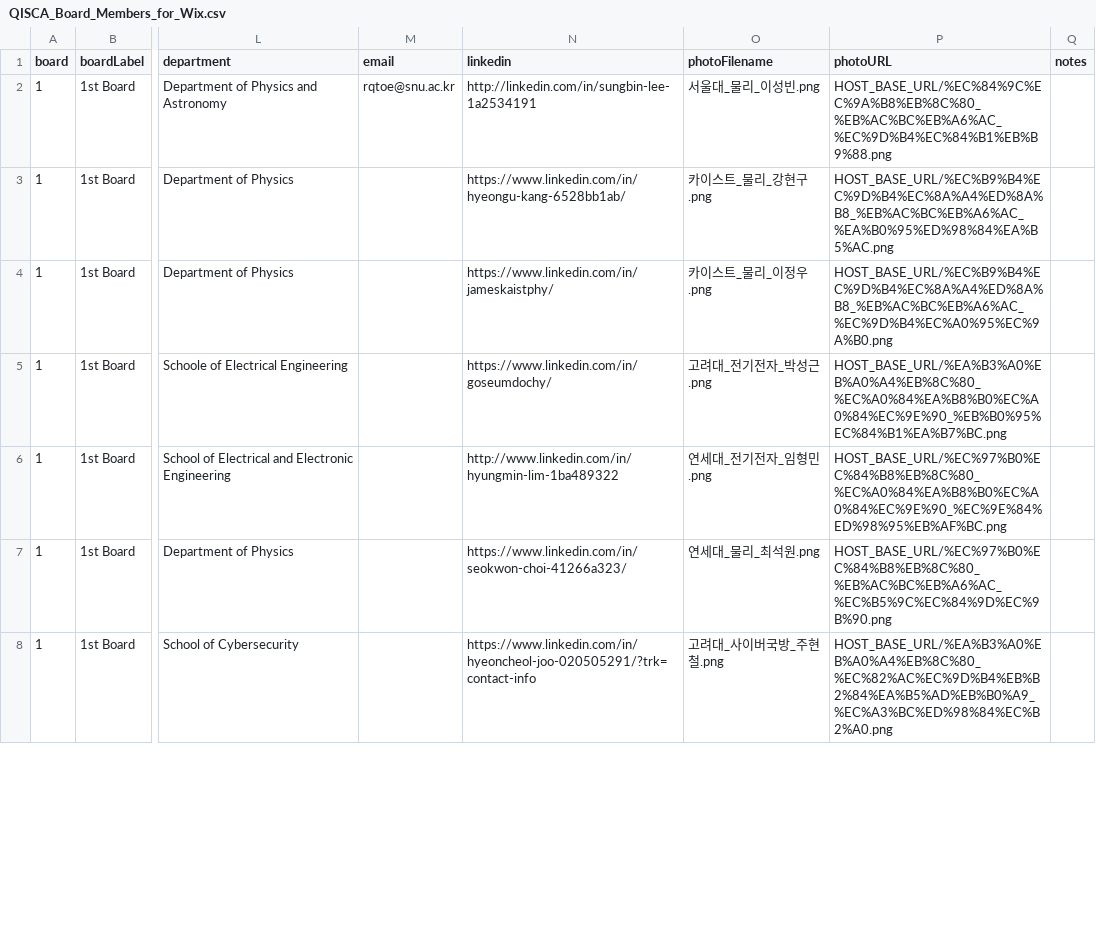
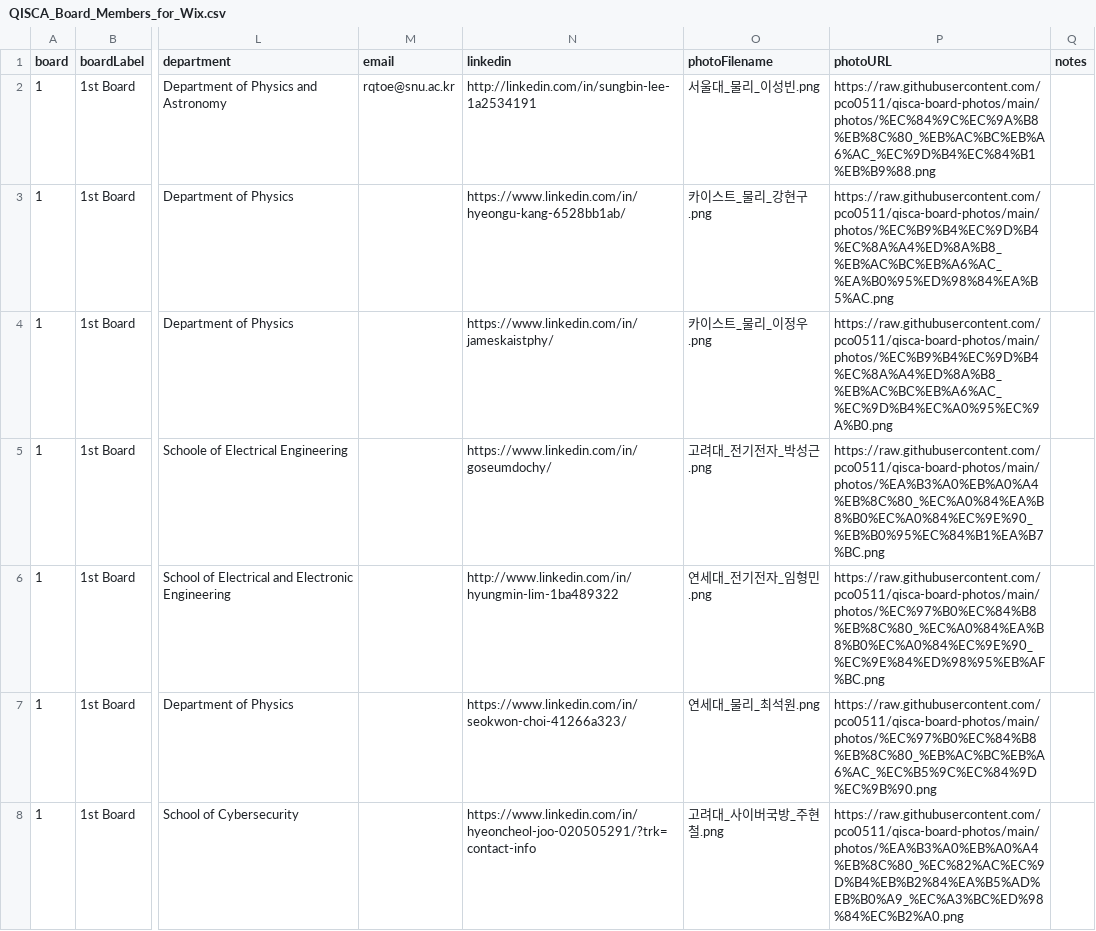
Before and after one commit to pco0511/qisca-board-photos, a CSV file: QISCA_Board_Members_for_Wix.csv, drawn as a sheet; only a part is shown, gaps mark what is left out; the diff covers the shown part only; the diff names each change by its address in the sheet, - before the commit and + after, or states it on an @@ line.

Commit message:
photo url corrected

```diff
--- a/QISCA_Board_Members_for_Wix.csv
+++ b/QISCA_Board_Members_for_Wix.csv
-P2 (photoURL): HOST_BASE_URL/%EC%84%9C%EC%9A%B8%EB%8C%80_%EB%AC%BC%EB%A6%AC_%EC%9D%B4%EC%84%B1%EB%B9%88.png
+P2 (photoURL): https://raw.githubusercontent.com/pco0511/qisca-board-photos/main/photos/%EC%84%9C%EC%9A%B8%EB%8C%80_%EB%AC%BC%EB%A6%AC_%EC%9D%B4%EC%84%B1%EB%B9%88.png
-P3 (photoURL): HOST_BASE_URL/%EC%B9%B4%EC%9D%B4%EC%8A%A4%ED%8A%B8_%EB%AC%BC%EB%A6%AC_%EA%B0%95%ED%98%84%EA%B5%AC.png
+P3 (photoURL): https://raw.githubusercontent.com/pco0511/qisca-board-photos/main/photos/%EC%B9%B4%EC%9D%B4%EC%8A%A4%ED%8A%B8_%EB%AC%BC%EB%A6%AC_%EA%B0%95%ED%98%84%EA%B5%AC.png
-P4 (photoURL): HOST_BASE_URL/%EC%B9%B4%EC%9D%B4%EC%8A%A4%ED%8A%B8_%EB%AC%BC%EB%A6%AC_%EC%9D%B4%EC%A0%95%EC%9A%B0.png
+P4 (photoURL): https://raw.githubusercontent.com/pco0511/qisca-board-photos/main/photos/%EC%B9%B4%EC%9D%B4%EC%8A%A4%ED%8A%B8_%EB%AC%BC%EB%A6%AC_%EC%9D%B4%EC%A0%95%EC%9A%B0.png
-P5 (photoURL): HOST_BASE_URL/%EA%B3%A0%EB%A0%A4%EB%8C%80_%EC%A0%84%EA%B8%B0%EC%A0%84%EC%9E%90_%EB%B0%95%EC%84%B1%EA%B7%BC.png
+P5 (photoURL): https://raw.githubusercontent.com/pco0511/qisca-board-photos/main/photos/%EA%B3%A0%EB%A0%A4%EB%8C%80_%EC%A0%84%EA%B8%B0%EC%A0%84%EC%9E%90_%EB%B0%95%EC%84%B1%EA%B7%BC.png
-P6 (photoURL): HOST_BASE_URL/%EC%97%B0%EC%84%B8%EB%8C%80_%EC%A0%84%EA%B8%B0%EC%A0%84%EC%9E%90_%EC%9E%84%ED%98%95%EB%AF%BC.png
+P6 (photoURL): https://raw.githubusercontent.com/pco0511/qisca-board-photos/main/photos/%EC%97%B0%EC%84%B8%EB%8C%80_%EC%A0%84%EA%B8%B0%EC%A0%84%EC%9E%90_%EC%9E%84%ED%98%95%EB%AF%BC.png
-P7 (photoURL): HOST_BASE_URL/%EC%97%B0%EC%84%B8%EB%8C%80_%EB%AC%BC%EB%A6%AC_%EC%B5%9C%EC%84%9D%EC%9B%90.png
+P7 (photoURL): https://raw.githubusercontent.com/pco0511/qisca-board-photos/main/photos/%EC%97%B0%EC%84%B8%EB%8C%80_%EB%AC%BC%EB%A6%AC_%EC%B5%9C%EC%84%9D%EC%9B%90.png
-P8 (photoURL): HOST_BASE_URL/%EA%B3%A0%EB%A0%A4%EB%8C%80_%EC%82%AC%EC%9D%B4%EB%B2%84%EA%B5%AD%EB%B0%A9_%EC%A3%BC%ED%98%84%EC%B2%A0.png
+P8 (photoURL): https://raw.githubusercontent.com/pco0511/qisca-board-photos/main/photos/%EA%B3%A0%EB%A0%A4%EB%8C%80_%EC%82%AC%EC%9D%B4%EB%B2%84%EA%B5%AD%EB%B0%A9_%EC%A3%BC%ED%98%84%EC%B2%A0.png
```
Also changed, not shown: 57 edited cells elsewhere in this file.
